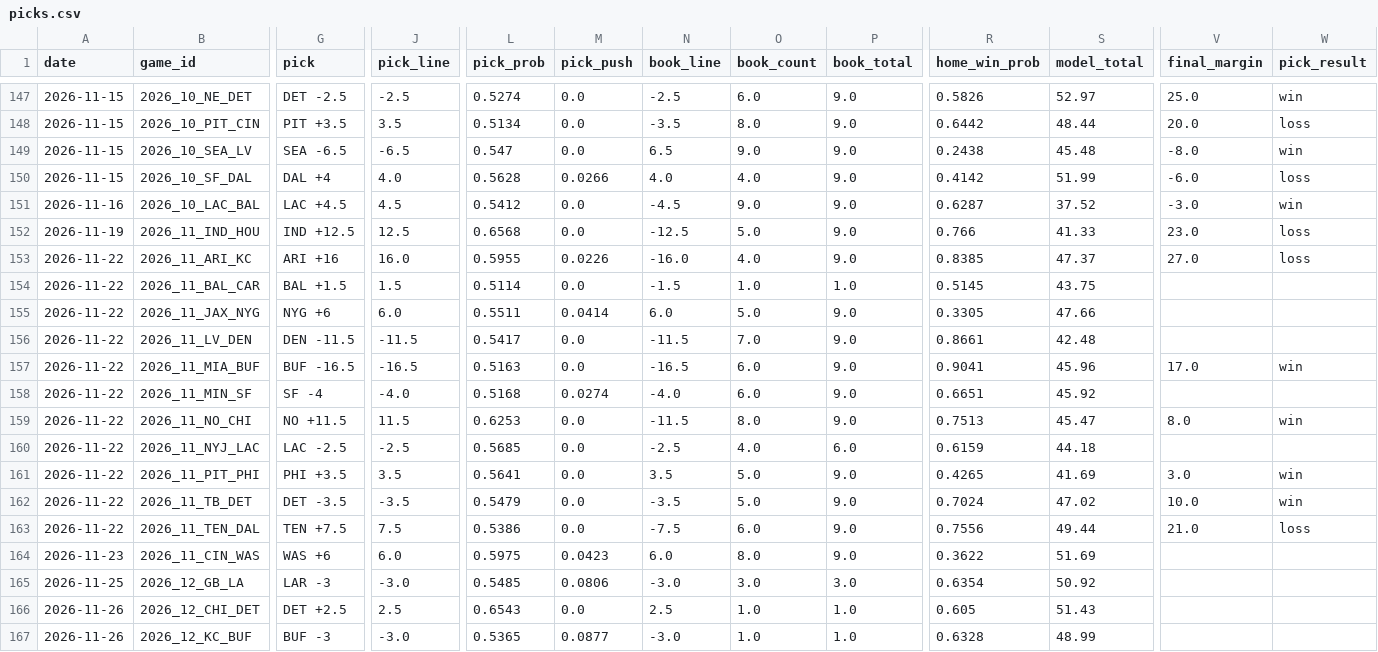
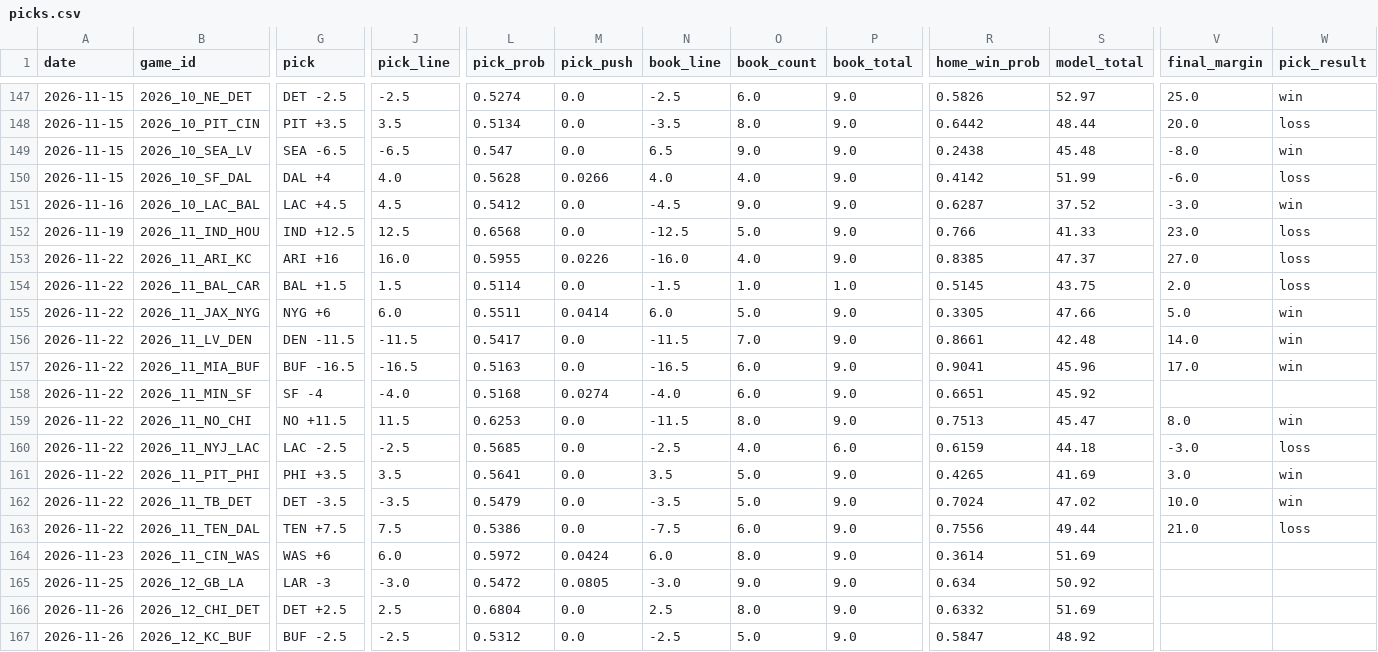
Before and after one commit to azcal/mbm-nfl, a CSV file: logs/picks.csv, drawn as a sheet; only a part is shown, gaps mark what is left out; the diff covers the shown part only; the diff names each change by its address in the sheet, - before the commit and + after, or states it on an @@ line.

```diff
--- a/logs/picks.csv
+++ b/logs/picks.csv
-V154 (final_margin): (empty)
+V154 (final_margin): 2.0
-W154 (pick_result): (empty)
+W154 (pick_result): loss
-V155 (final_margin): (empty)
+V155 (final_margin): 5.0
-W155:W156 (pick_result): (empty)
+W155:W156 (pick_result): win
-V156 (final_margin): (empty)
+V156 (final_margin): 14.0
-V160 (final_margin): (empty)
+V160 (final_margin): -3.0
-W160 (pick_result): (empty)
+W160 (pick_result): loss
-L164 (pick_prob): 0.5975
+L164 (pick_prob): 0.5972
-M164 (pick_push): 0.0423
+M164 (pick_push): 0.0424
-R164 (home_win_prob): 0.3622
+R164 (home_win_prob): 0.3614
-L165 (pick_prob): 0.5485
+L165 (pick_prob): 0.5472
-M165 (pick_push): 0.0806
+M165 (pick_push): 0.0805
-O165 (book_count): 3.0
+O165 (book_count): 9.0
-P165 (book_total): 3.0
+P165 (book_total): 9.0
-R165 (home_win_prob): 0.6354
+R165 (home_win_prob): 0.634
-L166 (pick_prob): 0.6543
+L166 (pick_prob): 0.6804
-O166 (book_count): 1.0
+O166 (book_count): 8.0
-P166:P167 (book_total): 1.0
+P166:P167 (book_total): 9.0
-R166 (home_win_prob): 0.605
+R166 (home_win_prob): 0.6332
-S166 (model_total): 51.43
+S166 (model_total): 51.69
-G167 (pick): BUF -3
+G167 (pick): BUF -2.5
-J167 (pick_line): -3.0
+J167 (pick_line): -2.5
-L167 (pick_prob): 0.5365
+L167 (pick_prob): 0.5312
-M167 (pick_push): 0.0877
+M167 (pick_push): 0.0
-N167 (book_line): -3.0
+N167 (book_line): -2.5
-O167 (book_count): 1.0
+O167 (book_count): 5.0
-R167 (home_win_prob): 0.6328
+R167 (home_win_prob): 0.5847
-S167 (model_total): 48.99
+S167 (model_total): 48.92
```
Also changed, not shown: 1 added row and 128 edited cells elsewhere in this file, logs/edgedesk_export.csv, logs/graded.csv, 7 other files.
